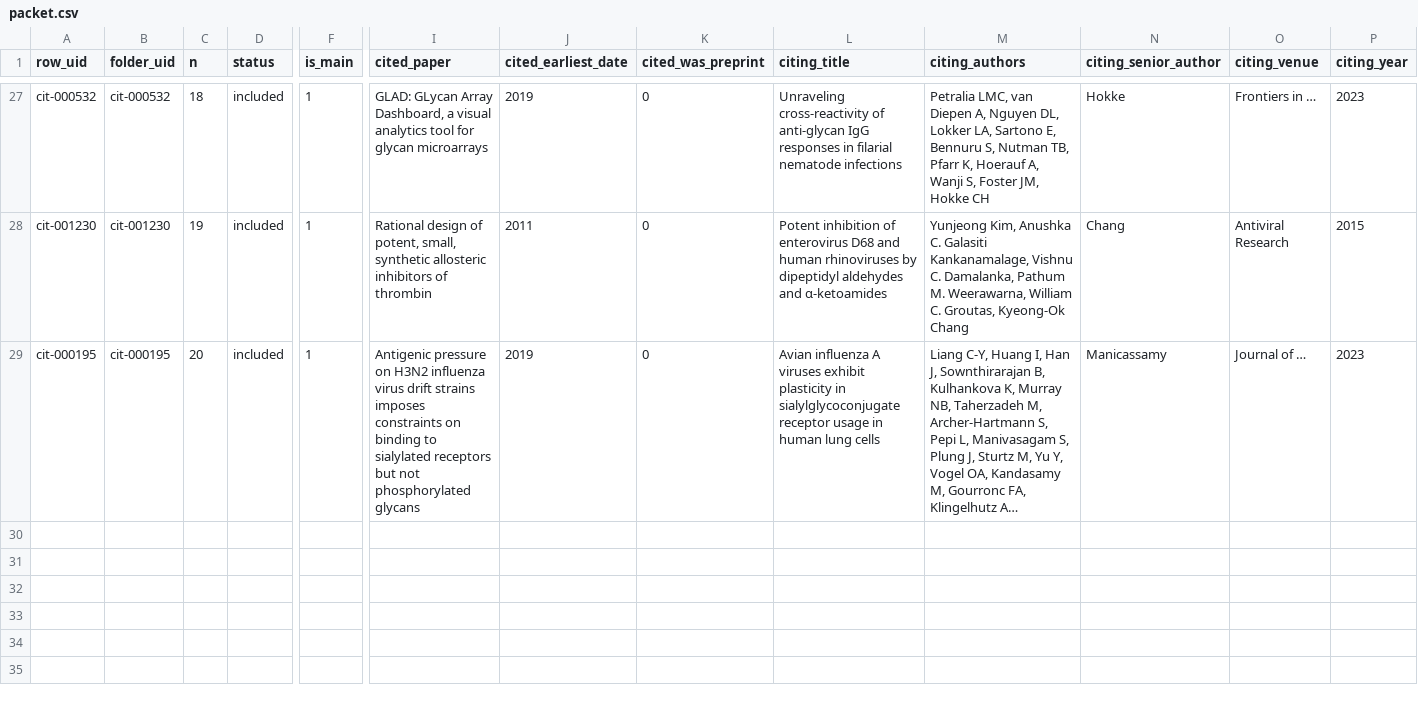
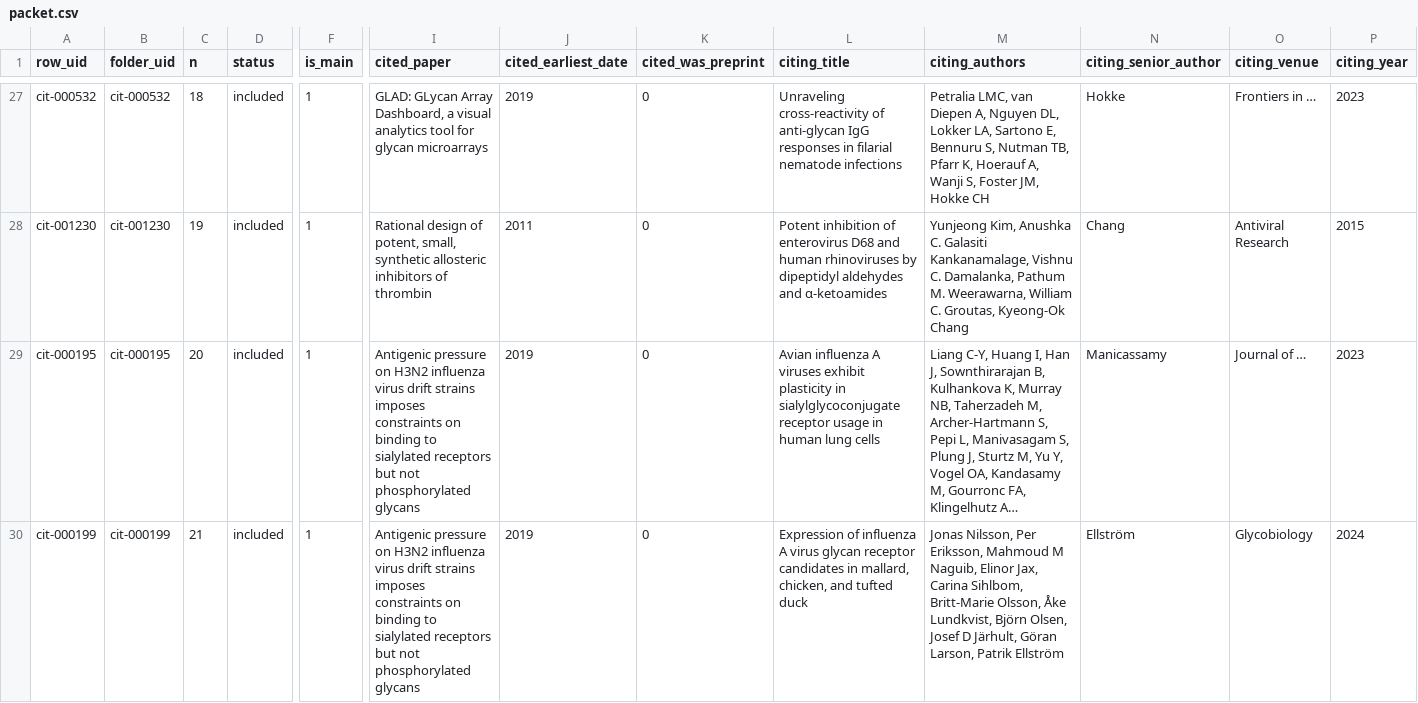
Before and after one commit to akulmehta/academic-citation-tracker, a CSV file: Citations/Notable Citations Packet/packet.csv, drawn as a sheet; only a part is shown, gaps mark what is left out; long unchanged cells end in …; rows hold the shown columns only; the diff names each change by its address in the sheet, - before the commit and + after, or states it on an @@ line.

```diff
--- a/Citations/Notable Citations Packet/packet.csv
+++ b/Citations/Notable Citations Packet/packet.csv
+row 30: cit-000199 | cit-000199 | 21 | included | 1 | Antigenic pressure on H3N2 influenza virus drift strains imposes constraints on binding to sialylated receptors but not phosphorylated glycans | 2019 | 0 | Expression of influenza A virus glycan receptor candidates in mallard, chicken, and tufted duck | Jonas Nilsson, Per Eriksson, Mahmoud M Naguib, Elinor Jax, Carina Sihlbom, Britt-Marie Olsson, Åke Lundkvist, Björn Olsen, Josef D Järhult, Göran Larson, Patrik Ellström | Ellström | Glycobiology | 2024
```
Also changed, not shown: Citations/Notable Citations Packet/download-queue.csv, Citations/Notable Citations Packet/packet-files.csv, 10 other files.
